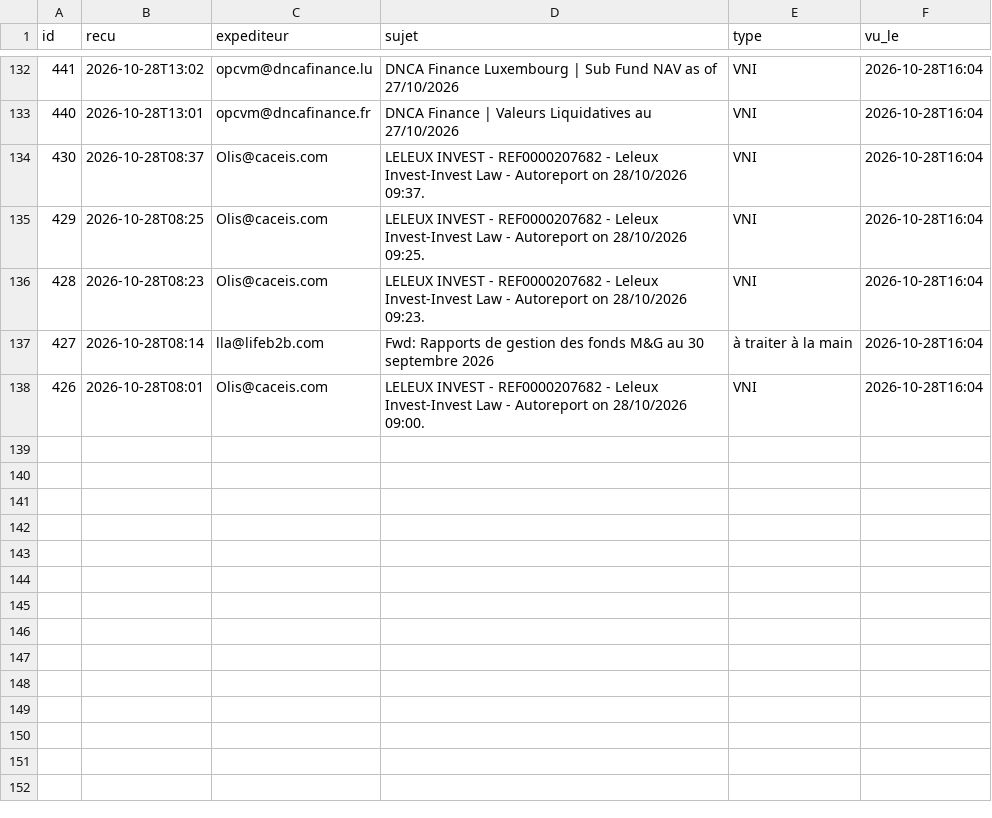
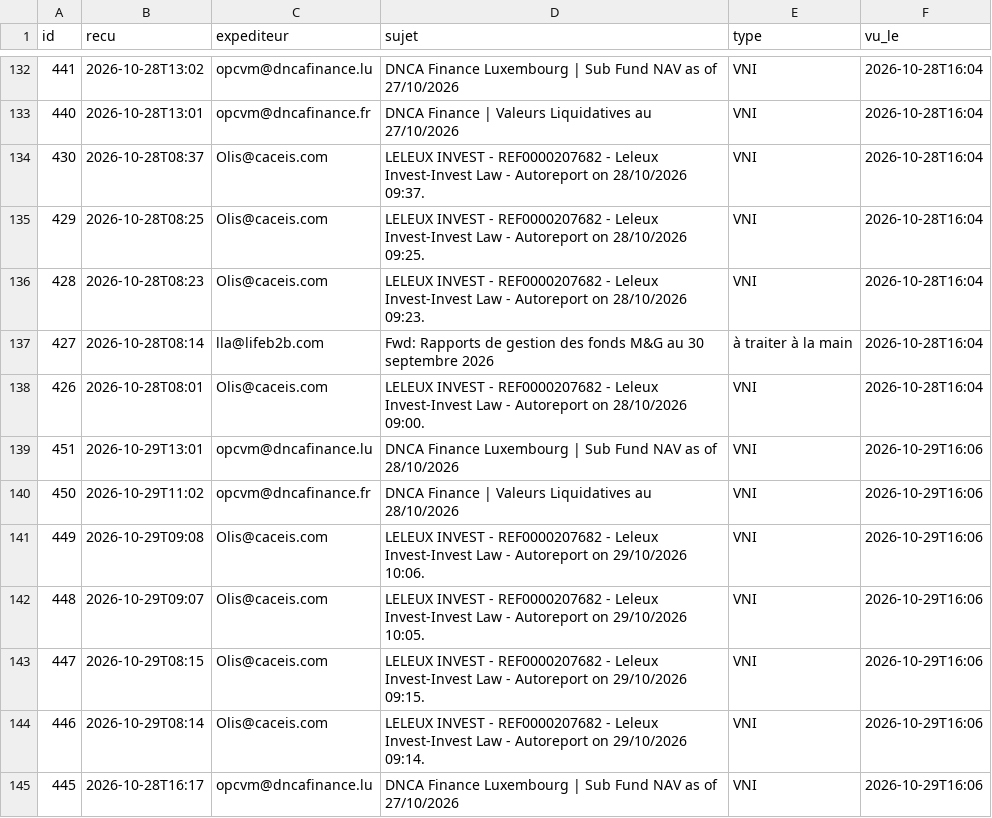
Before and after one commit to npo-cell/Invest-Law, a CSV file: docs/zimbra-vni/mails.csv, drawn as a sheet; only a part is shown, gaps mark what is left out; the diff names each change by its address in the sheet, - before the commit and + after, or states it on an @@ line.

```diff
--- a/docs/zimbra-vni/mails.csv
+++ b/docs/zimbra-vni/mails.csv
+row 139: 451 | 2026-10-29T13:01 | opcvm@dncafinance.lu | DNCA Finance Luxembourg | Sub Fund NAV as of 28/10/2026 | VNI | 2026-10-29T16:06
+row 140: 450 | 2026-10-29T11:02 | opcvm@dncafinance.fr | DNCA Finance | Valeurs Liquidatives au 28/10/2026 | VNI | 2026-10-29T16:06
+row 141: 449 | 2026-10-29T09:08 | Olis@caceis.com | LELEUX INVEST - REF0000207682 - Leleux Invest-Invest Law - Autoreport on 29/10/2026 10:06. | VNI | 2026-10-29T16:06
+row 142: 448 | 2026-10-29T09:07 | Olis@caceis.com | LELEUX INVEST - REF0000207682 - Leleux Invest-Invest Law - Autoreport on 29/10/2026 10:05. | VNI | 2026-10-29T16:06
+row 143: 447 | 2026-10-29T08:15 | Olis@caceis.com | LELEUX INVEST - REF0000207682 - Leleux Invest-Invest Law - Autoreport on 29/10/2026 09:15. | VNI | 2026-10-29T16:06
+row 144: 446 | 2026-10-29T08:14 | Olis@caceis.com | LELEUX INVEST - REF0000207682 - Leleux Invest-Invest Law - Autoreport on 29/10/2026 09:14. | VNI | 2026-10-29T16:06
+row 145: 445 | 2026-10-28T16:17 | opcvm@dncafinance.lu | DNCA Finance Luxembourg | Sub Fund NAV as of 27/10/2026 | VNI | 2026-10-29T16:06
```
Also changed, not shown: docs/zimbra-vni/journal.csv, 1 other file.
